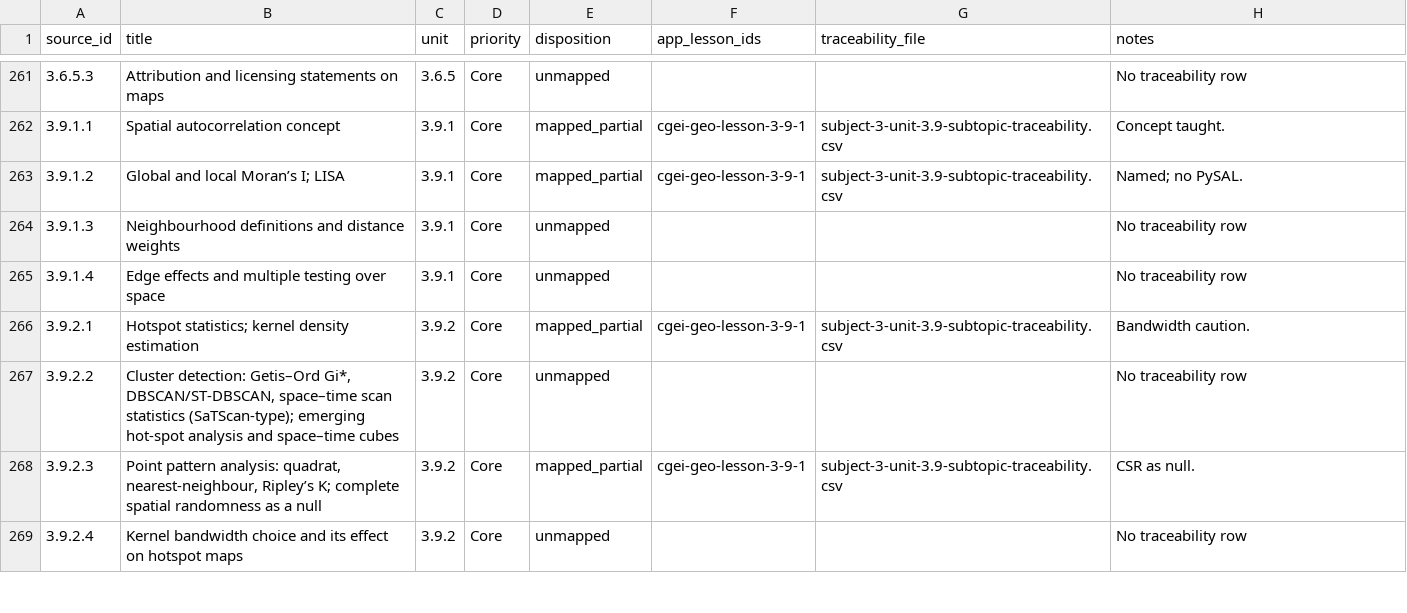
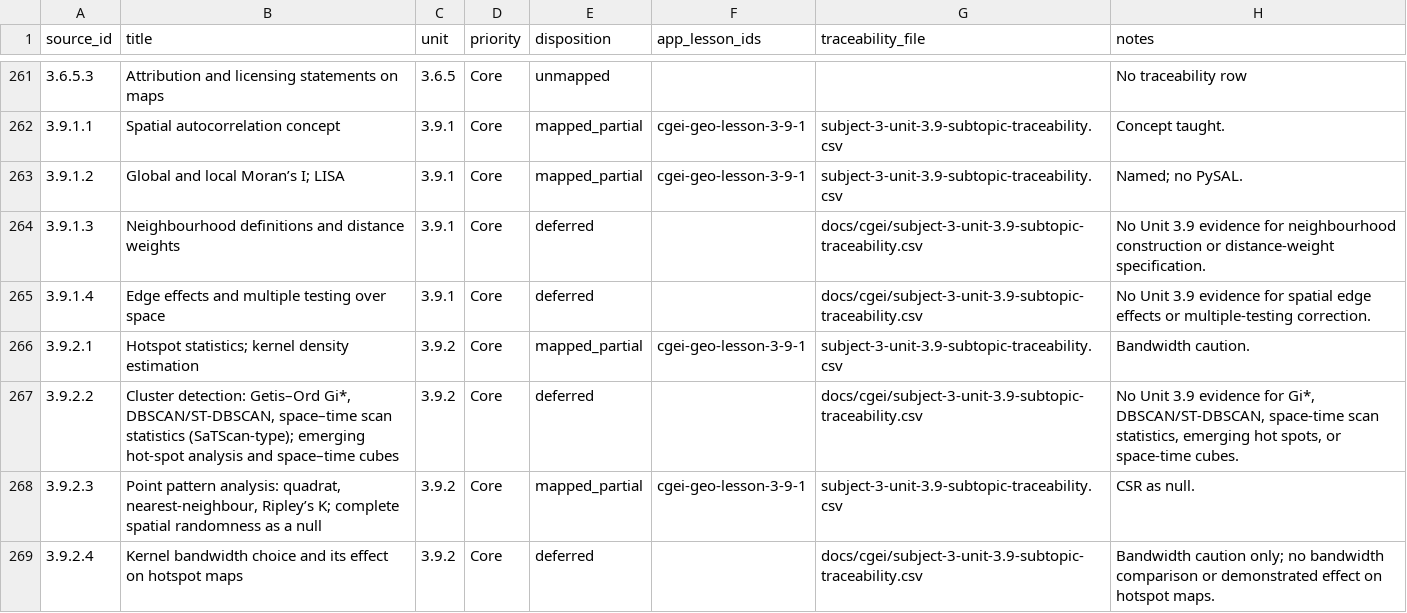
Before and after one commit to musab-shahid/my-study, a CSV file: docs/cgei/source-toc/core-leaf-coverage-report.csv, drawn as a sheet; only a part is shown, gaps mark what is left out; the diff covers the shown part only.

Commit message:
C.49: regenerate Core coverage report for Unit 3.9 dispositions

```diff
--- a/docs/cgei/source-toc/core-leaf-coverage-report.csv
+++ b/docs/cgei/source-toc/core-leaf-coverage-report.csv
@@ -263,7 +263,7 @@ source_id,title,unit,priority,disposition,app_lesson_ids,traceability_file,notes
 3.9.1.2,Global and local Moran’s I; LISA,3.9.1,Core,mapped_partial,cgei-geo-lesson-3-9-1,subject-3-unit-3.9-subtopic-traceability.csv,Named; no PySAL.
-3.9.1.3,Neighbourhood definitions and distance weights,3.9.1,Core,unmapped,,,No traceability row
-3.9.1.4,Edge effects and multiple testing over space,3.9.1,Core,unmapped,,,No traceability row
+3.9.1.3,Neighbourhood definitions and distance weights,3.9.1,Core,deferred,,docs/cgei/subject-3-unit-3.9-subtopic-traceability.csv,No Unit 3.9 evidence for neighbourhood construction or distance-weight specification.
+3.9.1.4,Edge effects and multiple testing over space,3.9.1,Core,deferred,,docs/cgei/subject-3-unit-3.9-subtopic-traceability.csv,No Unit 3.9 evidence for spatial edge effects or multiple-testing correction.
 3.9.2.1,Hotspot statistics; kernel density estimation,3.9.2,Core,mapped_partial,cgei-geo-lesson-3-9-1,subject-3-unit-3.9-subtopic-traceability.csv,Bandwidth caution.
-3.9.2.2,"Cluster detection: Getis–Ord Gi*, DBSCAN/ST-DBSCAN, space–time scan statistics (SaTScan-type); emerging hot-spot analysis and space–time cubes",3.9.2,Core,unmapped,,,No traceability row
+3.9.2.2,"Cluster detection: Getis–Ord Gi*, DBSCAN/ST-DBSCAN, space–time scan statistics (SaTScan-type); emerging hot-spot analysis and space–time cubes",3.9.2,Core,deferred,,docs/cgei/subject-3-unit-3.9-subtopic-traceability.csv,"No Unit 3.9 evidence for Gi*, DBSCAN/ST-DBSCAN, space-time scan statistics, emerging hot spots, or space-time cubes."
 3.9.2.3,"Point pattern analysis: quadrat, nearest-neighbour, Ripley’s K; complete spatial randomness as a null",3.9.2,Core,mapped_partial,cgei-geo-lesson-3-9-1,subject-3-unit-3.9-subtopic-traceability.csv,CSR as null.
-3.9.2.4,Kernel bandwidth choice and its effect on hotspot maps,3.9.2,Core,unmapped,,,No traceability row
+3.9.2.4,Kernel bandwidth choice and its effect on hotspot maps,3.9.2,Core,deferred,,docs/cgei/subject-3-unit-3.9-subtopic-traceability.csv,Bandwidth caution only; no bandwidth comparison or demonstrated effect on hotspot maps.
```
Also changed, not shown: 25 edited cells elsewhere in this file.
